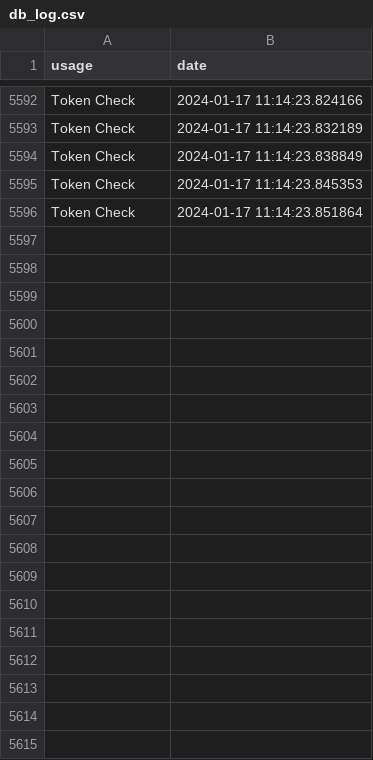
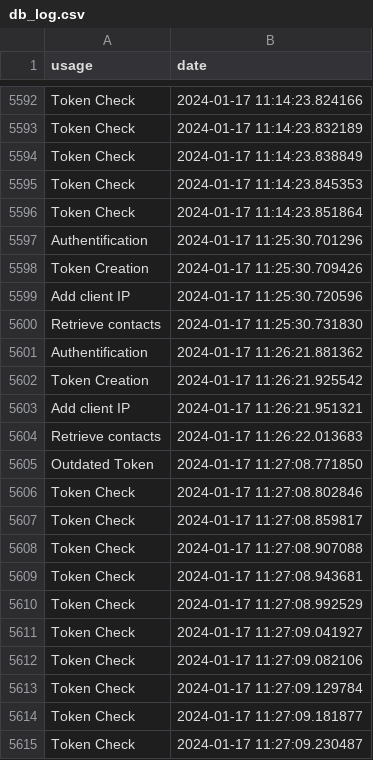
Before and after one commit to Ploc300/RTPhone, a CSV file: server/databases/db_log.csv, drawn as a sheet; only a part is shown, gaps mark what is left out; the diff covers the shown part only.

Commit message:
Update IP address and add client call functionality

```diff
--- a/server/databases/db_log.csv
+++ b/server/databases/db_log.csv
@@ -5596 +5596,20 @@ Token Check,2024-01-17 11:14:23.845353
 Token Check,2024-01-17 11:14:23.851864
+Authentification,2024-01-17 11:25:30.701296
+Token Creation,2024-01-17 11:25:30.709426
+Add client IP,2024-01-17 11:25:30.720596
+Retrieve contacts,2024-01-17 11:25:30.731830
+Authentification,2024-01-17 11:26:21.881362
+Token Creation,2024-01-17 11:26:21.925542
+Add client IP,2024-01-17 11:26:21.951321
+Retrieve contacts,2024-01-17 11:26:22.013683
+Outdated Token,2024-01-17 11:27:08.771850
+Token Check,2024-01-17 11:27:08.802846
+Token Check,2024-01-17 11:27:08.859817
+Token Check,2024-01-17 11:27:08.907088
+Token Check,2024-01-17 11:27:08.943681
+Token Check,2024-01-17 11:27:08.992529
+Token Check,2024-01-17 11:27:09.041927
+Token Check,2024-01-17 11:27:09.082106
+Token Check,2024-01-17 11:27:09.129784
+Token Check,2024-01-17 11:27:09.181877
+Token Check,2024-01-17 11:27:09.230487
```
Also changed, not shown: 58 added rows elsewhere in this file, 2 other files.
